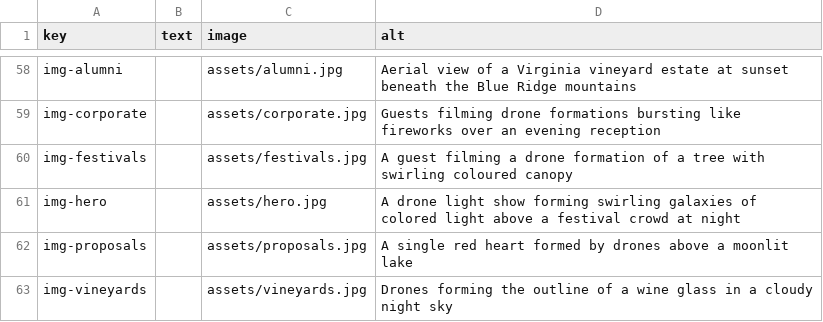
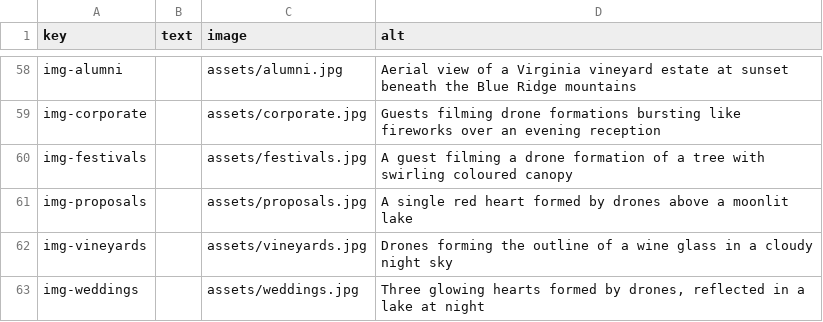
Before and after one commit to enonymous1/whenwhere-drone-light-shows, a CSV file: docs/content.csv, drawn as a sheet; only a part is shown, gaps mark what is left out; the shorter side is filled out with more unchanged rows; the diff names each change by its address in the sheet, - before the commit and + after, or states it on an @@ line.

Commit message:
Nav: Home link back to the main site; hero becomes the studio starfield
- A Home link is now the first item in the nav, pointing at the
  main site (enonymous1.github.io/whenwhere-biz-main-site/) — the
  brand already linked there, but the explicit link makes the way
  back obvious. Update the URL to whenwhere.biz when the main site
  moves there.
- The hero photo is replaced by the Formation Studio's twinkling
  starfield: a canvas behind the hero content drawing the same
  #03040d sky and #cdd8ff stars (.35 + .3*sin(t*1.4 + phase)),
  sized to the hero with devicePixelRatio crispness. It pauses
  off-screen (IntersectionObserver) and draws once, statically,
  under prefers-reduced-motion. The photo is kept in assets/ only
  as the social-preview (og:image) image.
- img-hero is no longer a swappable photo, so it leaves
  content.json / docs/content.csv and the content-editing guide's
  photo table; the README hero still is re-captured for the new
  hero.

```diff
--- a/docs/content.csv
+++ b/docs/content.csv
-row 61: img-hero |  | assets/hero.jpg | A drone light show forming swirling galaxies of colored light above a festival crowd at night
```
Also changed, not shown: 6 other files.
